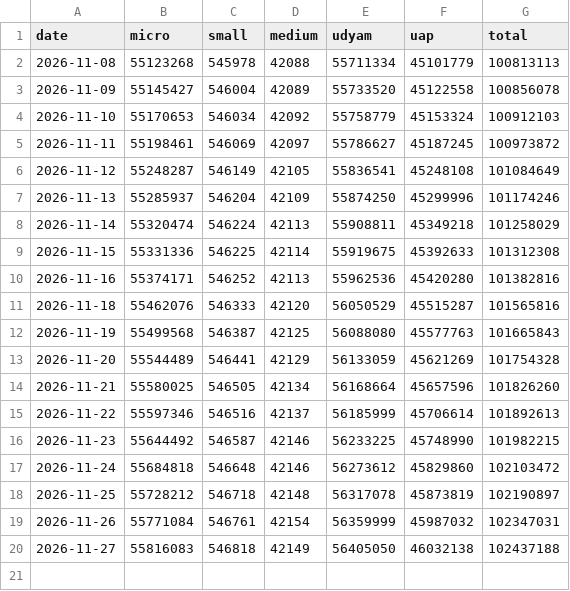
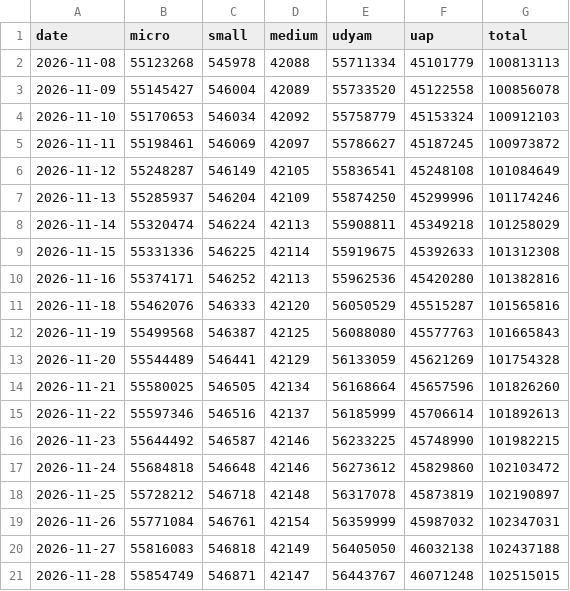
Before and after one commit to pulkitwork2901-creator/Pulkit-Tyagi-NITI-Aayog, a CSV file: data/reform/msme-snapshots.csv, drawn as a sheet.

```diff
--- a/data/reform/msme-snapshots.csv
+++ b/data/reform/msme-snapshots.csv
@@ -20 +20,2 @@ date,micro,small,medium,udyam,uap,total
 2026-11-27,55816083,546818,42149,56405050,46032138,102437188
+2026-11-28,55854749,546871,42147,56443767,46071248,102515015
```
Also changed, not shown: data/reform/njdg-snapshots.csv, 10 other files.
